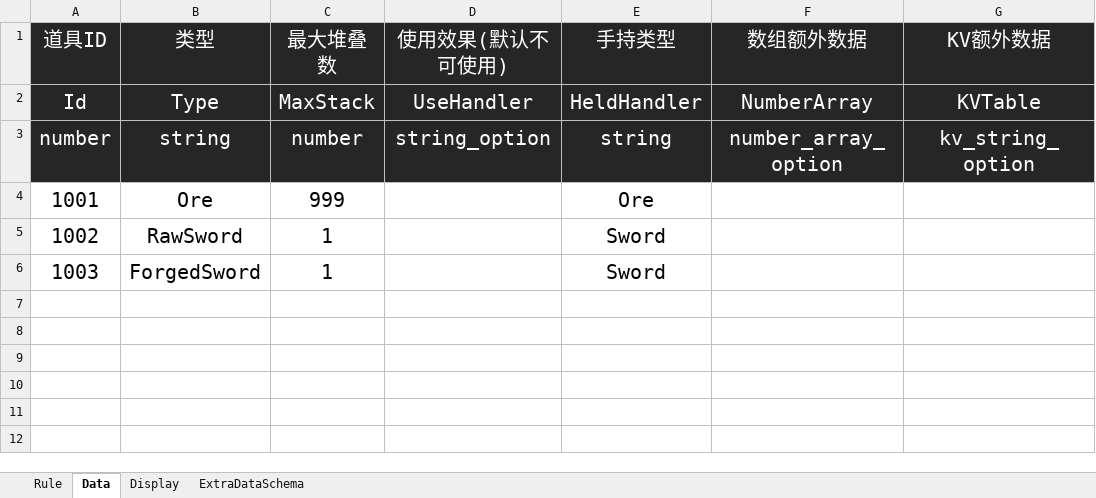
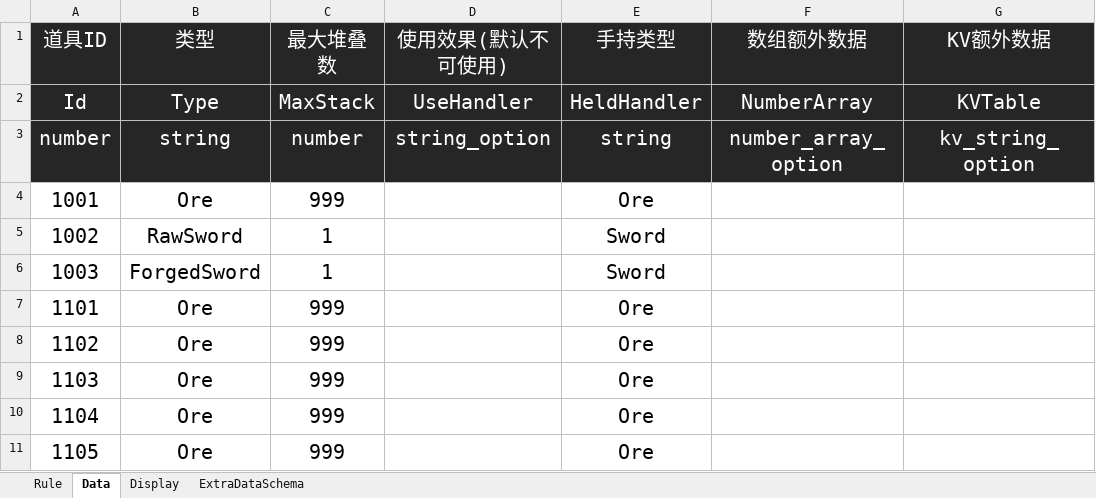
Before and after one commit to shenxin-karl/Roblox_Y2, an Excel workbook: 配置文档/ItemConfig.xlsx, sheet Data, drawn as a sheet; values as stored, in another font and other column widths than the file's, no borders; the diff names each change by its address in the sheet, - before the commit and + after, or states it on an @@ line.

```diff
--- a/配置文档/ItemConfig.xlsx (sheet Data)
+++ b/配置文档/ItemConfig.xlsx (sheet Data)
+row 7: 1101 | Ore | 999 |  | Ore
+row 8: 1102 | Ore | 999 |  | Ore
+row 9: 1103 | Ore | 999 |  | Ore
+row 10: 1104 | Ore | 999 |  | Ore
+row 11: 1105 | Ore | 999 |  | Ore
```
Also changed, not shown: sheet Display, sheet ExtraDataSchema, 配置文档/GameConfig.xlsx, 16 other files.
